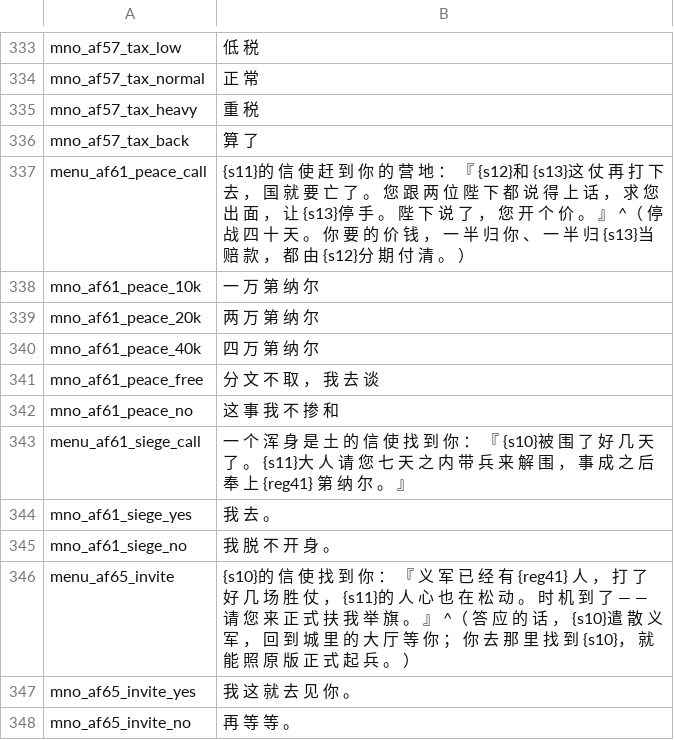
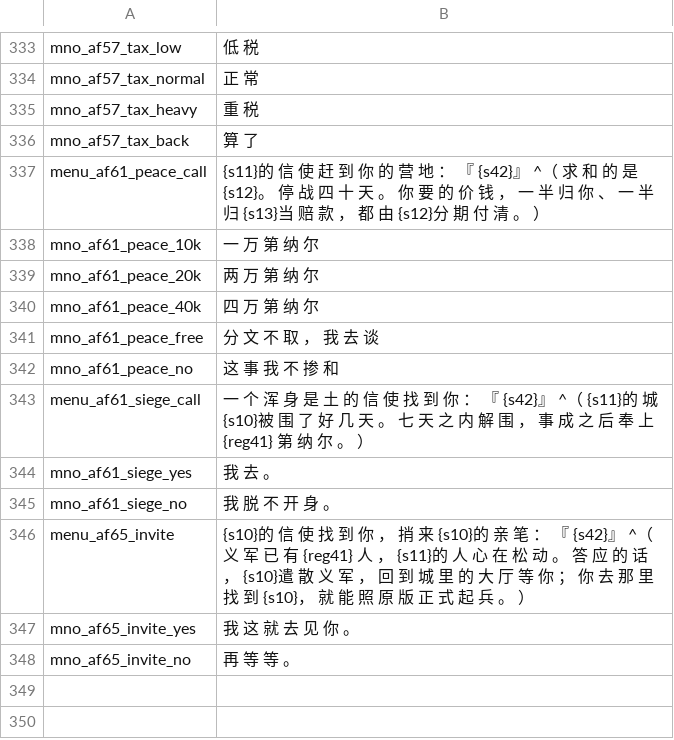
Before and after one commit to Augdgasjkh354-lang/ok, a CSV file: localization/cn_s/game_menus.csv, drawn as a sheet; only a part is shown, gaps mark what is left out.

```diff
--- a/localization/cn_s/game_menus.csv
+++ b/localization/cn_s/game_menus.csv
@@ -336,3 +336,3 @@ mno_af57_tax_heavy|重 税
 mno_af57_tax_back|算 了
-menu_af61_peace_call|{s11}的 信 使 赶 到 你 的 营 地 ： 『 {s12}和 {s13}这 仗 再 打 下 去 ， 国 就 要 亡 了 。 您 跟 两 位 陛 下 都 说 得 上 话 ， 求 您 出 面 ， 让 {s13}停 手 。 陛 下 说 了 ， 您 开 个 价 。 』 ^（ 停 战 四 十 天 。 你 要 的 价 钱 ， 一 半 归 你 、 一 半 归 {s13}当 赔 款 ， 都 由 {s12}分 期 付 清 。 ）
+menu_af61_peace_call|{s11}的 信 使 赶 到 你 的 营 地 ： 『 {s42}』 ^（ 求 和 的 是 {s12}。 停 战 四 十 天 。 你 要 的 价 钱 ， 一 半 归 你 、 一 半 归 {s13}当 赔 款 ， 都 由 {s12}分 期 付 清 。 ）
 mno_af61_peace_10k|一 万 第 纳 尔
@@ -342,6 +342,6 @@ mno_af61_peace_free|分 文 不 取 ， 我 去 谈
 mno_af61_peace_no|这 事 我 不 掺 和
-menu_af61_siege_call|一 个 浑 身 是 土 的 信 使 找 到 你 ： 『 {s10}被 围 了 好 几 天 了 。 {s11}大 人 请 您 七 天 之 内 带 兵 来 解 围 ， 事 成 之 后 奉 上 {reg41} 第 纳 尔 。 』
+menu_af61_siege_call|一 个 浑 身 是 土 的 信 使 找 到 你 ： 『 {s42}』 ^（ {s11}的 城 {s10}被 围 了 好 几 天 。 七 天 之 内 解 围 ， 事 成 之 后 奉 上 {reg41} 第 纳 尔 。 ）
 mno_af61_siege_yes|我 去 。
 mno_af61_siege_no|我 脱 不 开 身 。
-menu_af65_invite|{s10}的 信 使 找 到 你 ： 『 义 军 已 经 有 {reg41} 人 ， 打 了 好 几 场 胜 仗 ， {s11}的 人 心 也 在 松 动 。 时 机 到 了 — — 请 您 来 正 式 扶 我 举 旗 。 』 ^（ 答 应 的 话 ， {s10}遣 散 义 军 ， 回 到 城 里 的 大 厅 等 你 ； 你 去 那 里 找 到 {s10}， 就 能 照 原 版 正 式 起 兵 。 ）
+menu_af65_invite|{s10}的 信 使 找 到 你 ， 捎 来 {s10}的 亲 笔 ： 『 {s42}』 ^（ 义 军 已 有 {reg41} 人 ， {s11}的 人 心 在 松 动 。 答 应 的 话 ， {s10}遣 散 义 军 ， 回 到 城 里 的 大 厅 等 你 ； 你 去 那 里 找 到 {s10}， 就 能 照 原 版 正 式 起 兵 。 ）
 mno_af65_invite_yes|我 这 就 去 见 你 。
```
Also changed, not shown: localization/cn_s/dialogs.csv, localization/cns/dialogs.csv, 30 other files.
